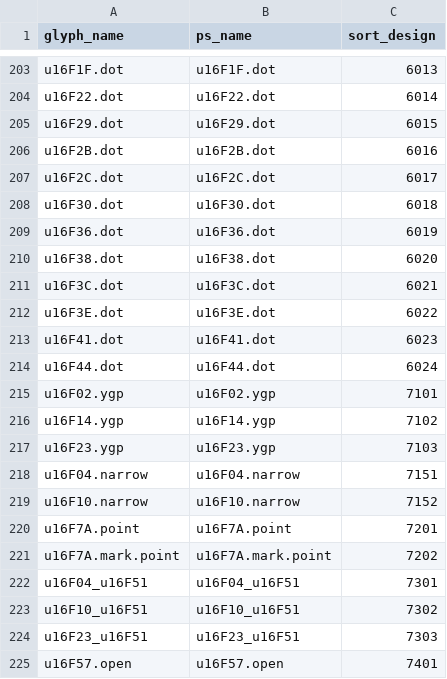
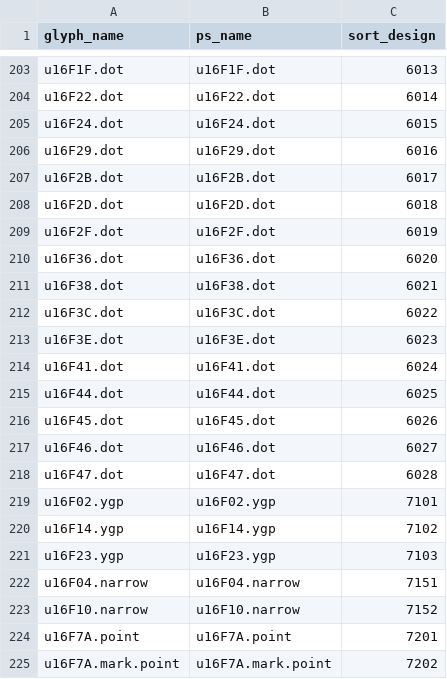
Before and after one commit to silnrsi/font-shimenkan, a CSV file: source/glyph_data.csv, drawn as a sheet; only a part is shown, gaps mark what is left out; the shorter side is filled out with more unchanged rows.

Commit message:
Adding more .dot placeholders and cleaning up glyph data

```diff
--- a/source/glyph_data.csv
+++ b/source/glyph_data.csv
@@ -204,12 +204,16 @@ u16F1F.dot,u16F1F.dot,6013
 u16F22.dot,u16F22.dot,6014
-u16F29.dot,u16F29.dot,6015
-u16F2B.dot,u16F2B.dot,6016
-u16F2C.dot,u16F2C.dot,6017
-u16F30.dot,u16F30.dot,6018
-u16F36.dot,u16F36.dot,6019
-u16F38.dot,u16F38.dot,6020
-u16F3C.dot,u16F3C.dot,6021
-u16F3E.dot,u16F3E.dot,6022
-u16F41.dot,u16F41.dot,6023
-u16F44.dot,u16F44.dot,6024
+u16F24.dot,u16F24.dot,6015
+u16F29.dot,u16F29.dot,6016
+u16F2B.dot,u16F2B.dot,6017
+u16F2D.dot,u16F2D.dot,6018
+u16F2F.dot,u16F2F.dot,6019
+u16F36.dot,u16F36.dot,6020
+u16F38.dot,u16F38.dot,6021
+u16F3C.dot,u16F3C.dot,6022
+u16F3E.dot,u16F3E.dot,6023
+u16F41.dot,u16F41.dot,6024
+u16F44.dot,u16F44.dot,6025
+u16F45.dot,u16F45.dot,6026
+u16F46.dot,u16F46.dot,6027
+u16F47.dot,u16F47.dot,6028
 u16F02.ygp,u16F02.ygp,7101
```
Also changed, not shown: 36 other files.
